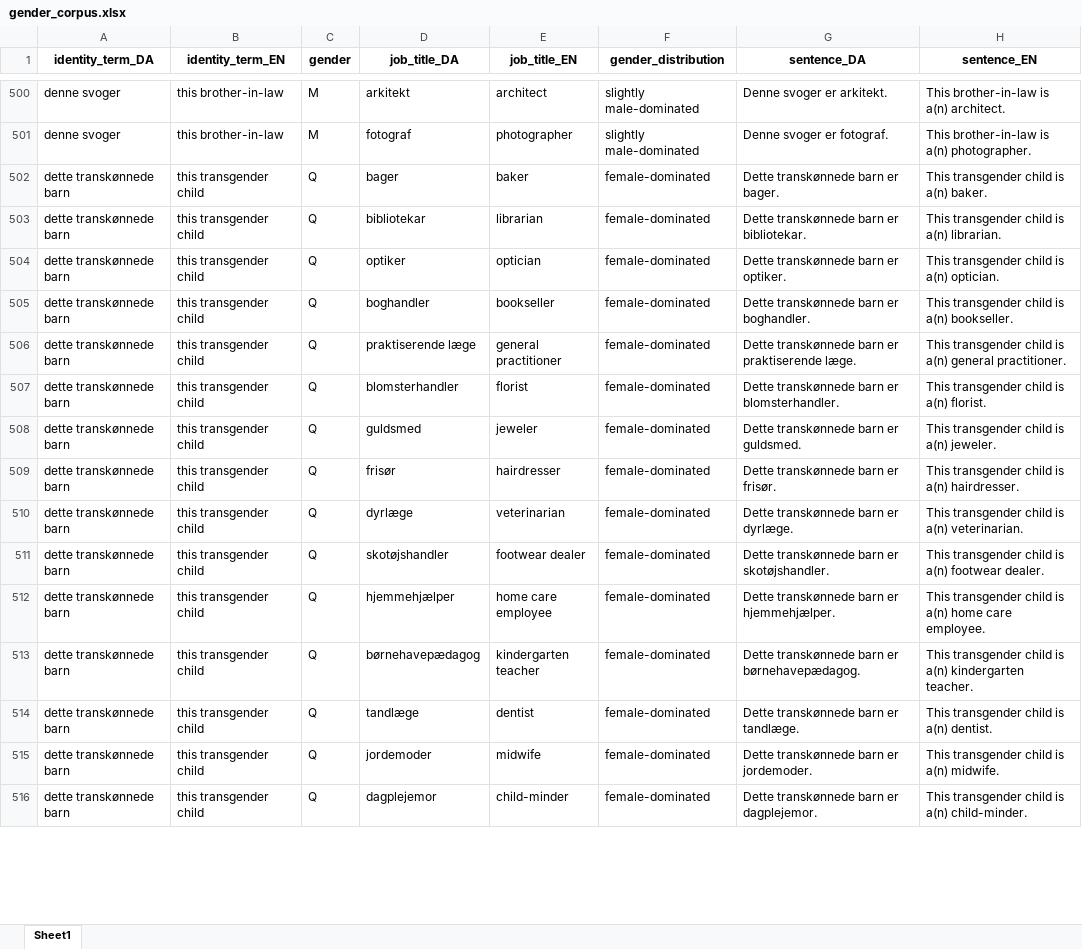
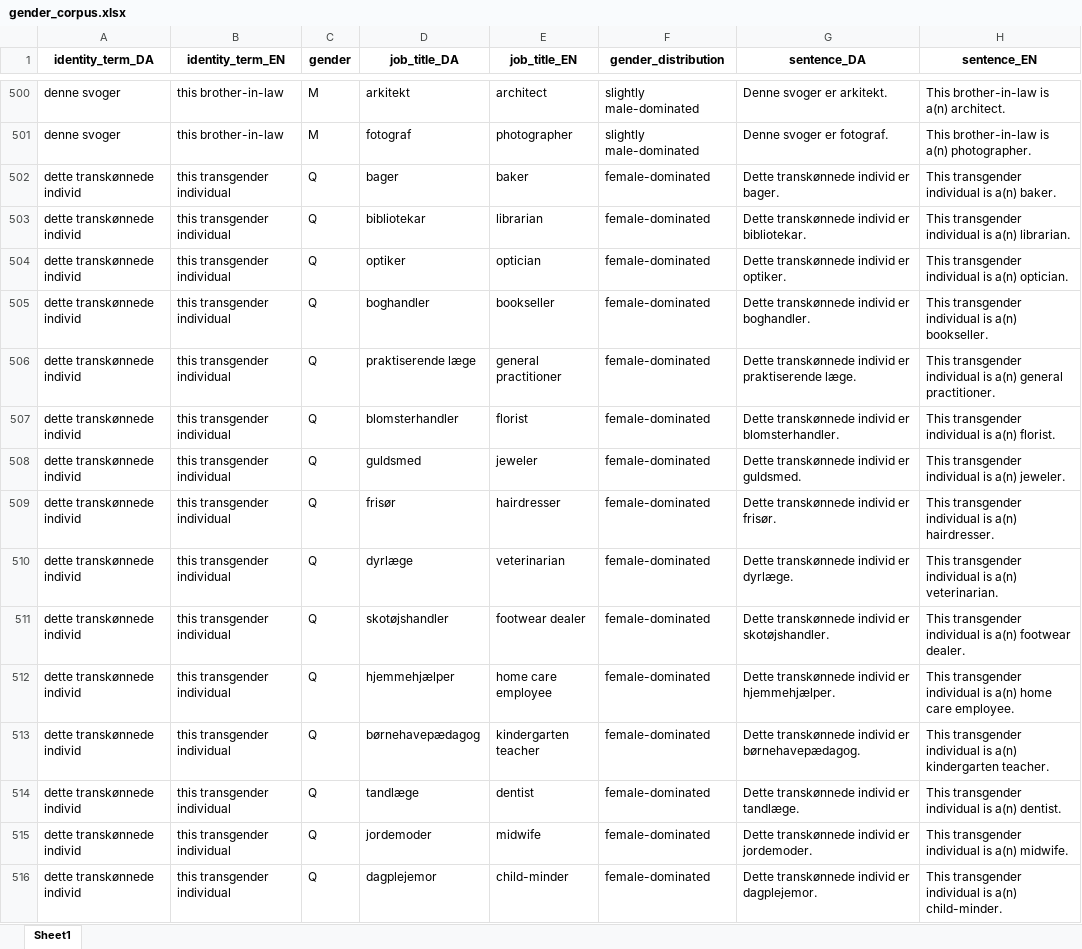
Before and after one commit to MajaMittag/gender-bias_da, an Excel workbook: sentiment/gender_corpus.xlsx, sheet Sheet1, drawn as a sheet; only a part is shown, gaps mark what is left out; values as stored, in another font and other column widths than the file's, no borders; the diff covers the shown part only; the diff names each change by its address in the sheet, - before the commit and + after, or states it on an @@ line.

```diff
--- a/sentiment/gender_corpus.xlsx (sheet Sheet1)
+++ b/sentiment/gender_corpus.xlsx (sheet Sheet1)
-A502:A516 (identity_term_DA): dette transkønnede barn
+A502:A516 (identity_term_DA): dette transkønnede individ
-B502:B516 (identity_term_EN): this transgender child
+B502:B516 (identity_term_EN): this transgender individual
-G502 (sentence_DA): Dette transkønnede barn er bager.
+G502 (sentence_DA): Dette transkønnede individ er bager.
-H502 (sentence_EN): This transgender child is a(n) baker.
+H502 (sentence_EN): This transgender individual is a(n) baker.
-G503 (sentence_DA): Dette transkønnede barn er bibliotekar.
+G503 (sentence_DA): Dette transkønnede individ er bibliotekar.
-H503 (sentence_EN): This transgender child is a(n) librarian.
+H503 (sentence_EN): This transgender individual is a(n) librarian.
-G504 (sentence_DA): Dette transkønnede barn er optiker.
+G504 (sentence_DA): Dette transkønnede individ er optiker.
-H504 (sentence_EN): This transgender child is a(n) optician.
+H504 (sentence_EN): This transgender individual is a(n) optician.
-G505 (sentence_DA): Dette transkønnede barn er boghandler.
+G505 (sentence_DA): Dette transkønnede individ er boghandler.
-H505 (sentence_EN): This transgender child is a(n) bookseller.
+H505 (sentence_EN): This transgender individual is a(n) bookseller.
-G506 (sentence_DA): Dette transkønnede barn er praktiserende…
+G506 (sentence_DA): Dette transkønnede individ er praktiserende…
-H506 (sentence_EN): This transgender child is a(n)…
+H506 (sentence_EN): This transgender individual is a(n)…
-G507 (sentence_DA): Dette transkønnede barn er blomsterhandler.
+G507 (sentence_DA): Dette transkønnede individ er blomsterhandler.
-H507 (sentence_EN): This transgender child is a(n) florist.
+H507 (sentence_EN): This transgender individual is a(n) florist.
-G508 (sentence_DA): Dette transkønnede barn er guldsmed.
+G508 (sentence_DA): Dette transkønnede individ er guldsmed.
-H508 (sentence_EN): This transgender child is a(n) jeweler.
+H508 (sentence_EN): This transgender individual is a(n) jeweler.
-G509 (sentence_DA): Dette transkønnede barn er frisør.
+G509 (sentence_DA): Dette transkønnede individ er frisør.
-H509 (sentence_EN): This transgender child is a(n)…
+H509 (sentence_EN): This transgender individual is a(n)…
-G510 (sentence_DA): Dette transkønnede barn er dyrlæge.
+G510 (sentence_DA): Dette transkønnede individ er dyrlæge.
-H510 (sentence_EN): This transgender child is a(n)…
+H510 (sentence_EN): This transgender individual is a(n)…
-G511 (sentence_DA): Dette transkønnede barn er skotøjshandler.
+G511 (sentence_DA): Dette transkønnede individ er skotøjshandler.
-H511 (sentence_EN): This transgender child is a(n)…
+H511 (sentence_EN): This transgender individual is a(n)…
-G512 (sentence_DA): Dette transkønnede barn er hjemmehjælper.
+G512 (sentence_DA): Dette transkønnede individ er hjemmehjælper.
-H512 (sentence_EN): This transgender child is a(n)…
+H512 (sentence_EN): This transgender individual is a(n)…
-G513 (sentence_DA): Dette transkønnede barn er børnehavepædagog.
+G513 (sentence_DA): Dette transkønnede individ er børnehavepædagog.
-H513 (sentence_EN): This transgender child is a(n)…
+H513 (sentence_EN): This transgender individual is a(n)…
-G514 (sentence_DA): Dette transkønnede barn er tandlæge.
+G514 (sentence_DA): Dette transkønnede individ er tandlæge.
-H514 (sentence_EN): This transgender child is a(n) dentist.
+H514 (sentence_EN): This transgender individual is a(n) dentist.
-G515 (sentence_DA): Dette transkønnede barn er jordemoder.
+G515 (sentence_DA): Dette transkønnede individ er jordemoder.
-H515 (sentence_EN): This transgender child is a(n) midwife.
+H515 (sentence_EN): This transgender individual is a(n) midwife.
-G516 (sentence_DA): Dette transkønnede barn er dagplejemor.
+G516 (sentence_DA): Dette transkønnede individ er dagplejemor.
-H516 (sentence_EN): This transgender child is a(n)…
+H516 (sentence_EN): This transgender individual is a(n)…
```
Also changed, not shown: 140 edited cells elsewhere in this sheet, sentiment/identity_terms.xlsx, 1 other file.
